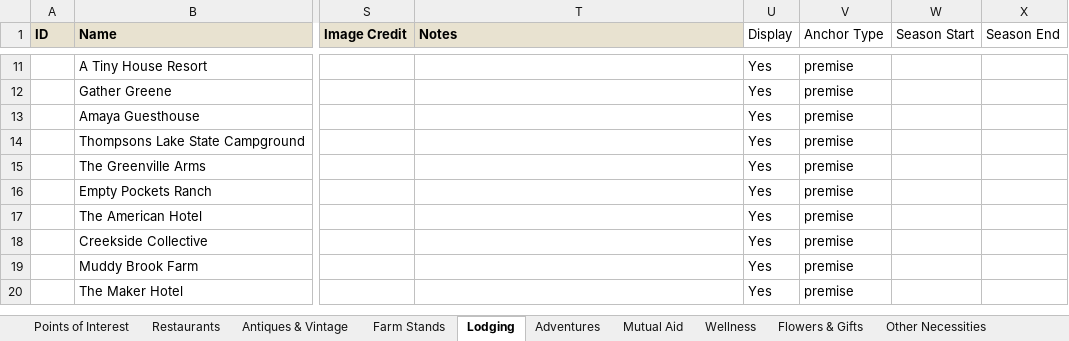
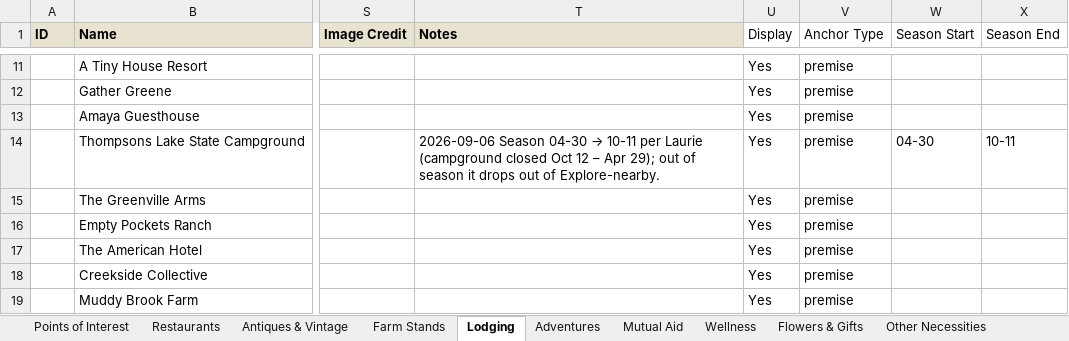
Before and after one commit to nyhilltowners/explore-the-hilltowns, an Excel workbook: data/points_of_interest.xlsx, sheet Lodging, drawn as a sheet; only a part is shown, gaps mark what is left out; the shorter side is filled out with more unchanged rows; values as stored, in another font and other column widths than the file's, no borders; the diff names each change by its address in the sheet, - before the commit and + after, or states it on an @@ line.

```diff
--- a/data/points_of_interest.xlsx (sheet Lodging)
+++ b/data/points_of_interest.xlsx (sheet Lodging)
@@ T14 (Notes): (empty) → 2026-09-06 Season 04-30 → 10-11 per Laurie (campground closed Oct 12 – Apr 29); out of season it drops out of Explore-nearby. @@
-W14 (Season Start): (empty)
+W14 (Season Start): 04-30
-X14 (Season End): (empty)
+X14 (Season End): 10-11
```
Also changed, not shown: 1 other file.
